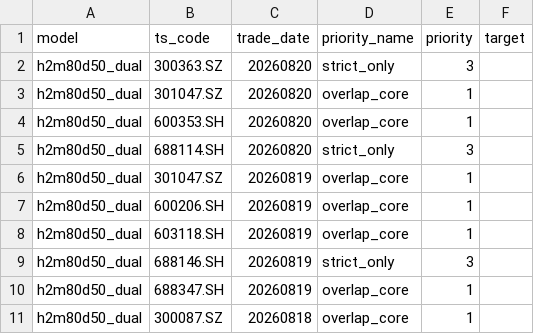
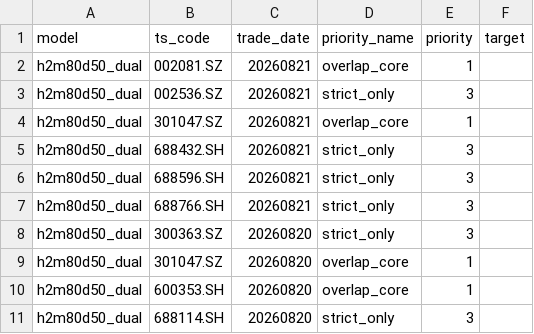
Before and after one commit to markzhou-github/h5m80d50_priority, a CSV file: h2dual.csv, drawn as a sheet; only a part is shown; the shorter side is filled out with more unchanged rows.

```diff
--- a/h2dual.csv
+++ b/h2dual.csv
@@ -1,2 +1,8 @@
 model,ts_code,trade_date,priority_name,priority,target
+h2m80d50_dual,002081.SZ,20260821,overlap_core,1,
+h2m80d50_dual,002536.SZ,20260821,strict_only,3,
+h2m80d50_dual,301047.SZ,20260821,overlap_core,1,
+h2m80d50_dual,688432.SH,20260821,strict_only,3,
+h2m80d50_dual,688596.SH,20260821,strict_only,3,
+h2m80d50_dual,688766.SH,20260821,strict_only,3,
 h2m80d50_dual,300363.SZ,20260820,strict_only,3,
```
Also changed, not shown: h2dual_target.csv, h5ensemble.csv, 4 other files.
